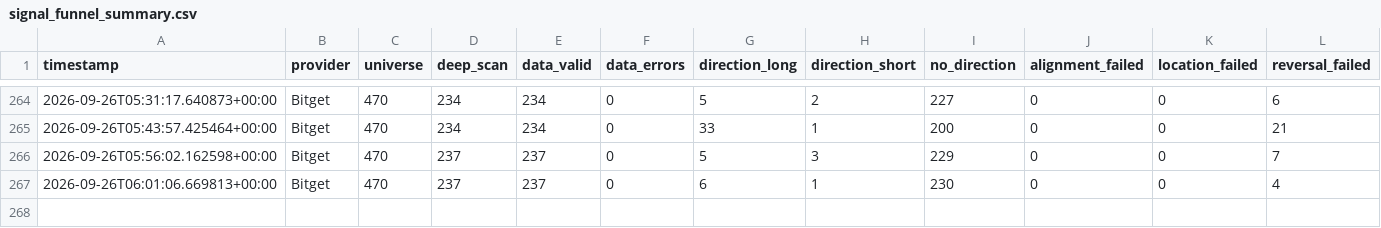
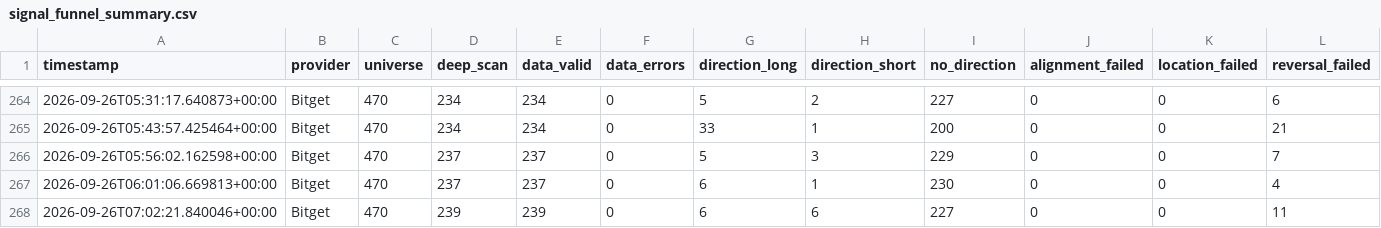
Before and after one commit to KikikJourney/Crypto-Scanner, a CSV file: data/signal_funnel_summary.csv, drawn as a sheet; only a part is shown, gaps mark what is left out; rows hold the shown columns only; the diff names each change by its address in the sheet, - before the commit and + after, or states it on an @@ line.

```diff
--- a/data/signal_funnel_summary.csv
+++ b/data/signal_funnel_summary.csv
+row 268: 2026-09-26T07:02:21.840046+00:00 | Bitget | 470 | 239 | 239 | 0 | 6 | 6 | 227 | 0 | 0 | 11
```
Also changed, not shown: data/crypto_universe.csv, data/signal_funnel_symbols.csv, 1 other file.
